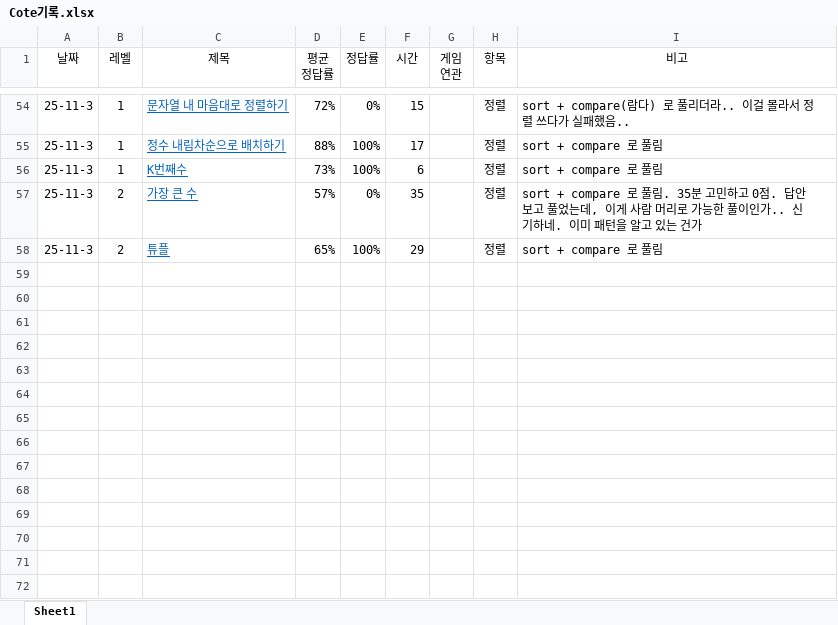
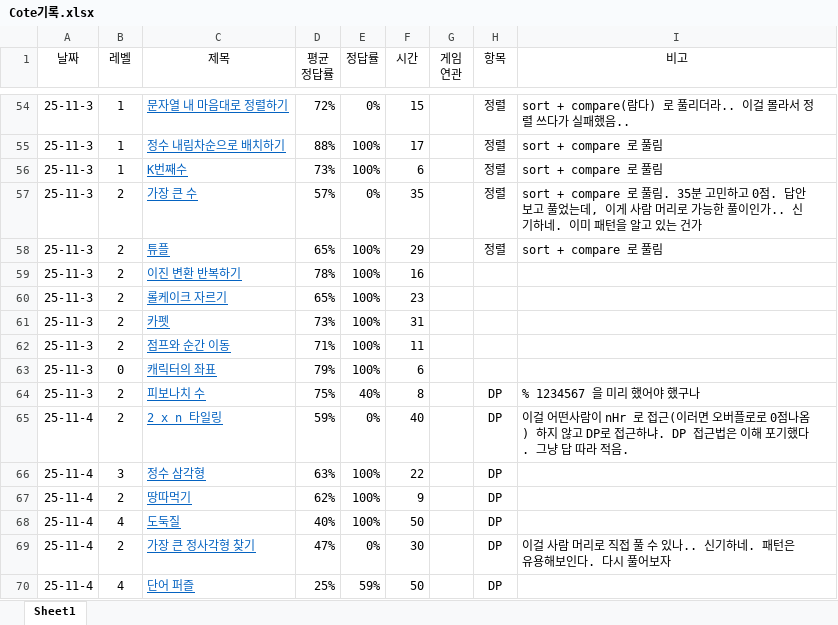
Before and after one commit to HeeTaeKim996/Learning_Cote, an Excel workbook: Cote기록.xlsx, sheet Sheet1, drawn as a sheet; only a part is shown, gaps mark what is left out; values as stored, in another font and other column widths than the file's, no borders; the diff names each change by its address in the sheet, - before the commit and + after, or states it on an @@ line.

```diff
--- a/Cote기록.xlsx (sheet Sheet1)
+++ b/Cote기록.xlsx (sheet Sheet1)
+row 59: 25-11-3 | 2 | 이진 변환 반복하기 | 78% | 100% | 16
+row 60: 25-11-3 | 2 | 롤케이크 자르기 | 65% | 100% | 23
+row 61: 25-11-3 | 2 | 카펫 | 73% | 100% | 31
+row 62: 25-11-3 | 2 | 점프와 순간 이동 | 71% | 100% | 11
+row 63: 25-11-3 | 0 | 캐릭터의 좌표 | 79% | 100% | 6
+row 64: 25-11-3 | 2 | 피보나치 수 | 75% | 40% | 8 |  | DP | % 1234567 을 미리 했어야 했구나
+row 65: 25-11-4 | 2 | 2 x n 타일링 | 59% | 0% | 40 |  | DP | 이걸 어떤사람이 nHr 로 접근(이러면 오버플로로 0점나옴) 하지 않고 DP로 접근하냐. DP 접근법은 이해 포기했다. 그냥 답 따라 적음.
+row 66: 25-11-4 | 3 | 정수 삼각형 | 63% | 100% | 22 |  | DP
+row 67: 25-11-4 | 2 | 땅따먹기 | 62% | 100% | 9 |  | DP
+row 68: 25-11-4 | 4 | 도둑질 | 40% | 100% | 50 |  | DP
+row 69: 25-11-4 | 2 | 가장 큰 정사각형 찾기 | 47% | 0% | 30 |  | DP | 이걸 사람 머리로 직접 풀 수 있나.. 신기하네. 패턴은 유용해보인다. 다시 풀어보자
+row 70: 25-11-4 | 4 | 단어 퍼즐 | 25% | 59% | 50 |  | DP
```
Also changed, not shown: 20 other files.
